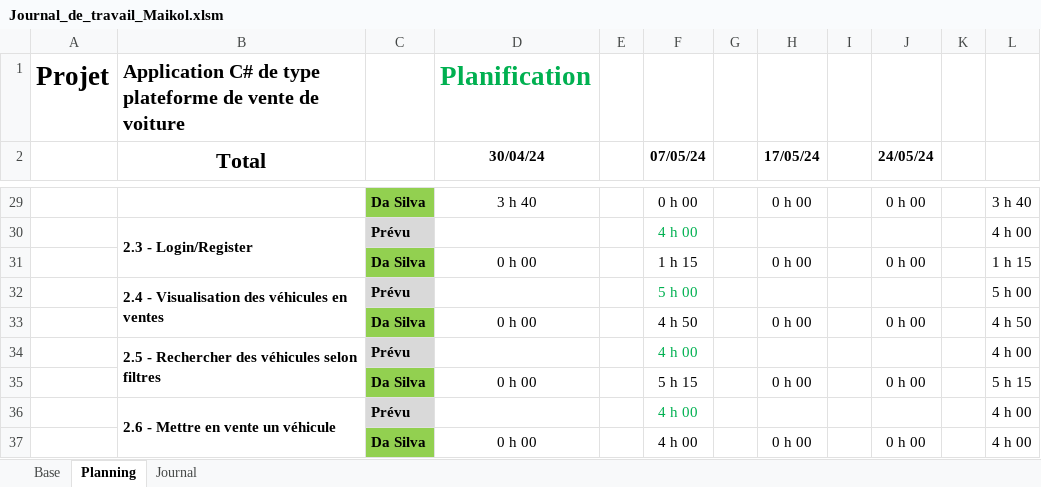
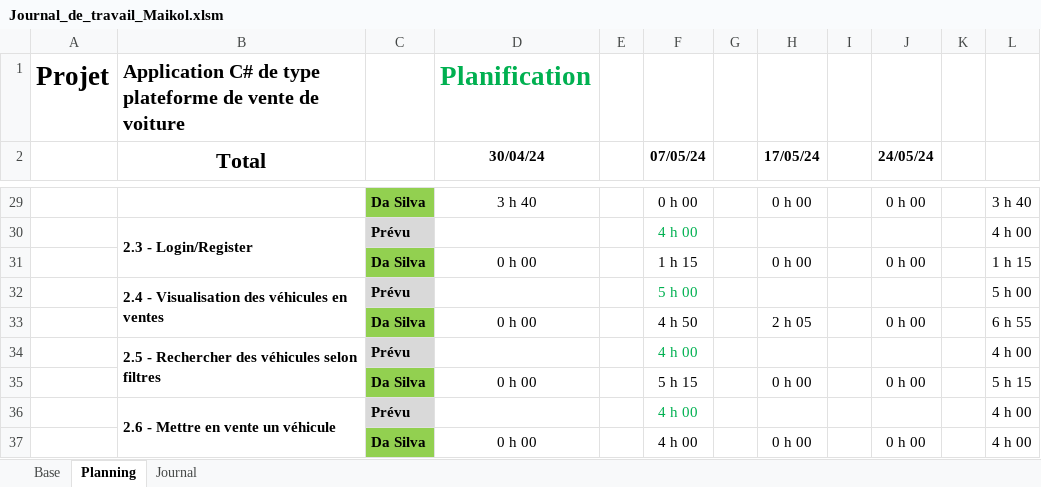
Before and after one commit to Maikol-Da-Silva/SellBuyAuto, an Excel workbook: Documentation/Journal_de_travail_Maikol.xlsm, sheet Planning, drawn as a sheet; only a part is shown, gaps mark what is left out; values as stored, in another font and other column widths than the file's, no borders; conditional formats not drawn; the diff covers the shown part only; the diff names each change by its address in the sheet, - before the commit and + after, or states it on an @@ line.

```diff
--- a/Documentation/Journal_de_travail_Maikol.xlsm (sheet Planning)
+++ b/Documentation/Journal_de_travail_Maikol.xlsm (sheet Planning)
-H33 (17/05/24): 0 h 00
+H33 (17/05/24): 2 h 05
-L33: 4 h 50
+L33: 6 h 55
```
Also changed, not shown: 14 edited cells elsewhere in this sheet, sheet Journal, formulas that keep their value.
